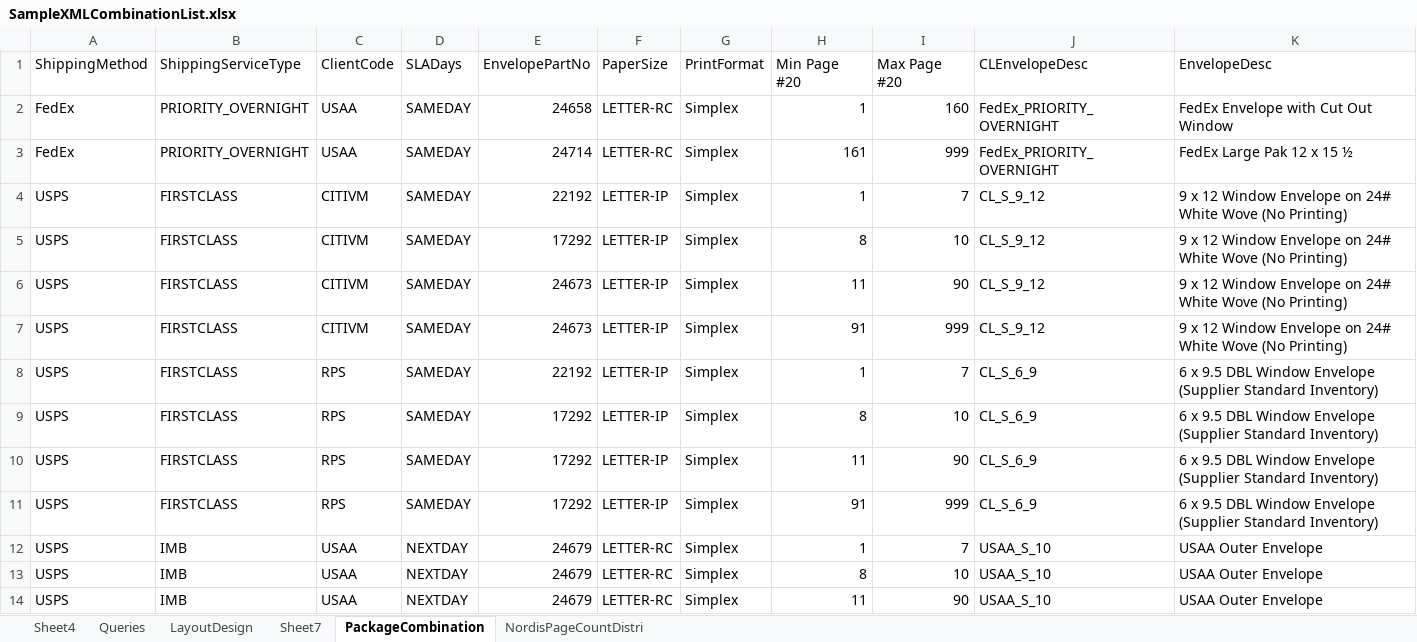
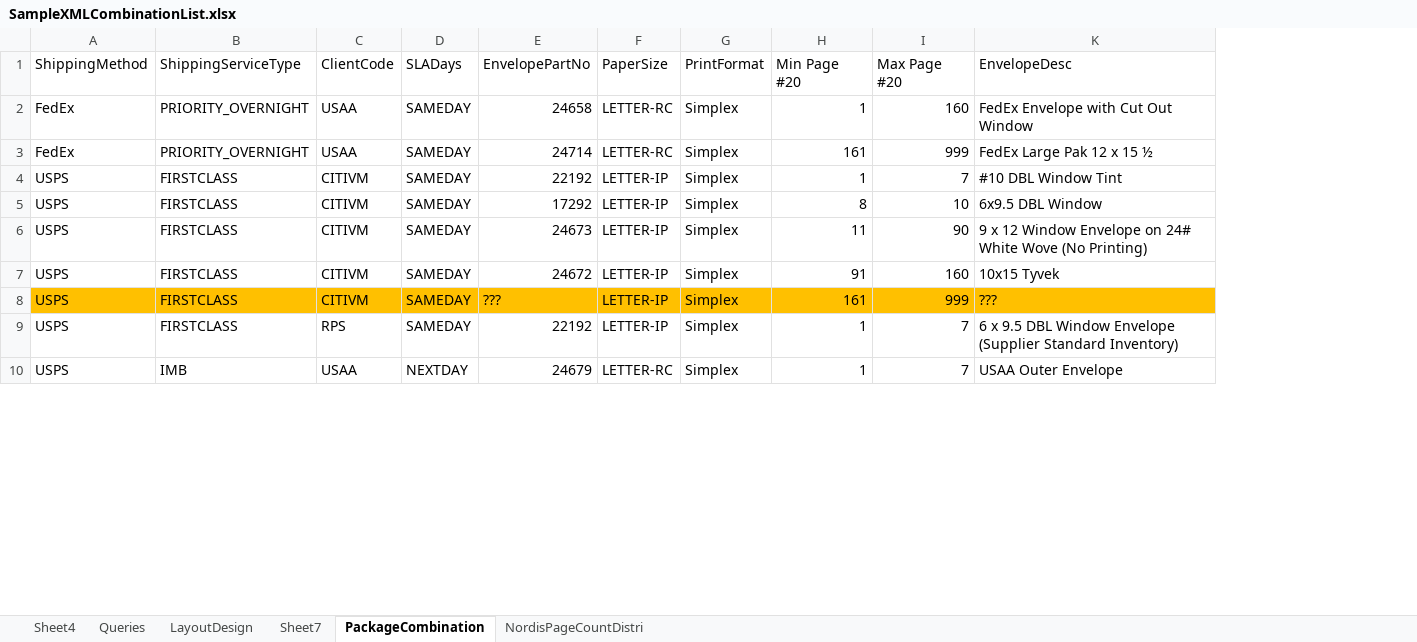
Before and after one commit to kaushikraj302000-glitch/AuthoMail-Cotality, an Excel workbook: docs/Misc/SampleXMLCombinationList.xlsx, sheet PackageCombination, drawn as a sheet; only a part is shown; values as stored, in another font and other column widths than the file's, no borders; removed rows and columns are numbered as before the commit, all else as after; rows hold the shown columns only; the diff covers the shown part only; the diff names each change by its address in the sheet, - before the commit and + after, or states it on an @@ line.

Commit message:
Sample excel updated with envelope part# based on BRD 20190822

```diff
--- a/docs/Misc/SampleXMLCombinationList.xlsx (sheet PackageCombination)
+++ b/docs/Misc/SampleXMLCombinationList.xlsx (sheet PackageCombination)
@@ column J (CLEnvelopeDesc) hidden, rows 2-8: FedEx_PRIORITY_OVERNIGHT | FedEx_PRIORITY_OVERNIGHT | CL_S_9_12 | CL_S_9_12 | CL_S_9_12 | CL_S_9_12 | CL_S_6_9; row 12: USAA_S_10 @@
-K4 (EnvelopeDesc): 9 x 12 Window Envelope on 24# White Wove (No Printing)
+K4 (EnvelopeDesc): #10 DBL Window Tint
-K5 (EnvelopeDesc): 9 x 12 Window Envelope on 24# White Wove (No Printing)
+K5 (EnvelopeDesc): 6x9.5 DBL Window
-E7 (EnvelopePartNo): 24673
+E7 (EnvelopePartNo): 24672
-I7 (Max Page #20): 999
+I7 (Max Page #20): 160
-K7 (EnvelopeDesc): 9 x 12 Window Envelope on 24# White Wove (No Printing)
+K7 (EnvelopeDesc): 10x15 Tyvek
+row 8: USPS | FIRSTCLASS | CITIVM | SAMEDAY | ??? | LETTER-IP | Simplex | 161 | 999 | ???
-row 9: USPS | FIRSTCLASS | RPS | SAMEDAY | 17292 | LETTER-IP | Simplex | 8 | 10 | CL_S_6_9 | 6 x 9.5 DBL Window Envelope (Supplier Standard Inventory)
-row 10: USPS | FIRSTCLASS | RPS | SAMEDAY | 17292 | LETTER-IP | Simplex | 11 | 90 | CL_S_6_9 | 6 x 9.5 DBL Window Envelope (Supplier Standard Inventory)
-row 11: USPS | FIRSTCLASS | RPS | SAMEDAY | 17292 | LETTER-IP | Simplex | 91 | 999 | CL_S_6_9 | 6 x 9.5 DBL Window Envelope (Supplier Standard Inventory)
-row 13: USPS | IMB | USAA | NEXTDAY | 24679 | LETTER-RC | Simplex | 8 | 10 | USAA_S_10 | USAA Outer Envelope
-row 14: USPS | IMB | USAA | NEXTDAY | 24679 | LETTER-RC | Simplex | 11 | 90 | USAA_S_10 | USAA Outer Envelope
```
Also changed, not shown: 5 added rows, 1 removed row and 37 edited cells elsewhere in this sheet, sheet Sheet4, formulas that keep their value, hidden cells.
